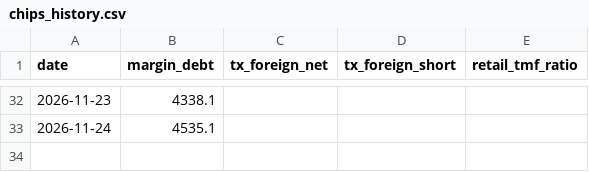
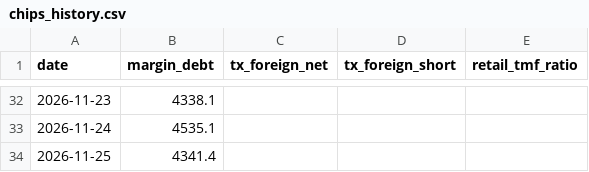
Before and after one commit to benjamincuei-ux/market-dashboard, a CSV file: chips_history.csv, drawn as a sheet; only a part is shown, gaps mark what is left out; the diff names each change by its address in the sheet, - before the commit and + after, or states it on an @@ line.

```diff
--- a/chips_history.csv
+++ b/chips_history.csv
+row 34: 2026-11-25 | 4341.4
```
